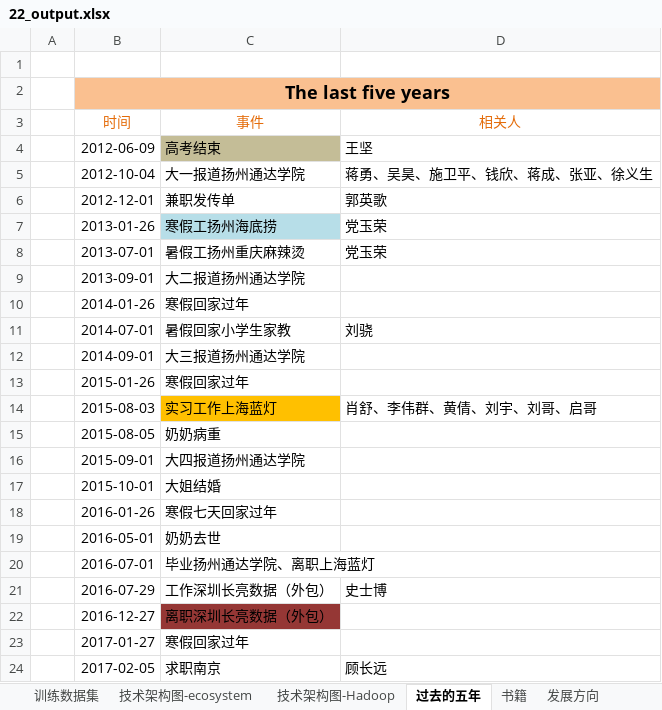
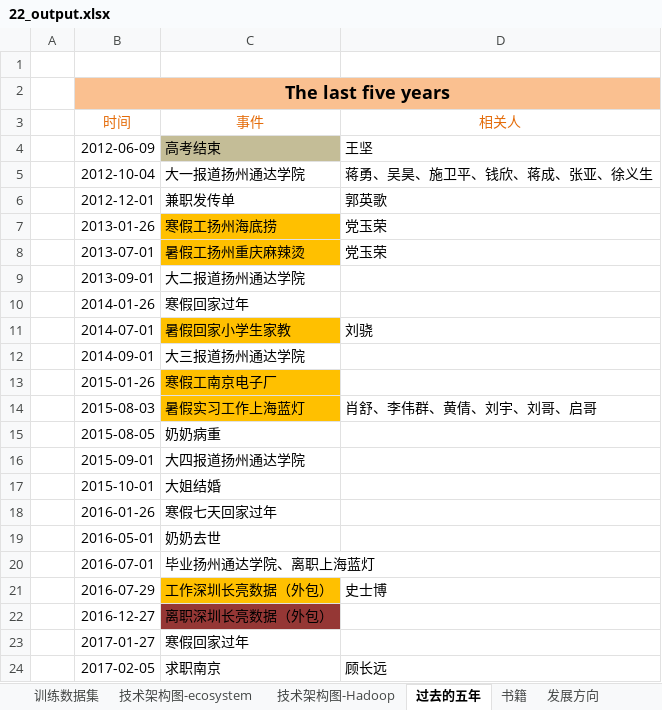
Before and after one commit to xuechengcheng1104/xuechengcheng1104.github.io, an Excel workbook: trunk/doc/22_output.xlsx, sheet 过去的五年, drawn as a sheet; values as stored, in another font and other column widths than the file's, no borders; the diff names each change by its address in the sheet, - before the commit and + after, or states it on an @@ line.

```diff
--- a/trunk/doc/22_output.xlsx (sheet 过去的五年)
+++ b/trunk/doc/22_output.xlsx (sheet 过去的五年)
-C7 fill: #B7DEE8
+C7 fill: #FFC000
-C8 fill: none
+C8 fill: #FFC000
-C11 fill: none
+C11 fill: #FFC000
-C13 (事件): 寒假回家过年
+C13 (事件): 寒假工南京电子厂
-C13 fill: none
+C13 fill: #FFC000
-C14 (事件): 实习工作上海蓝灯
+C14 (事件): 暑假实习工作上海蓝灯
-C21 fill: none
+C21 fill: #FFC000
```
Also changed, not shown: sheet 书籍, sheet 技术架构图-ecosystem, other sheet tabs, 1 other file.
